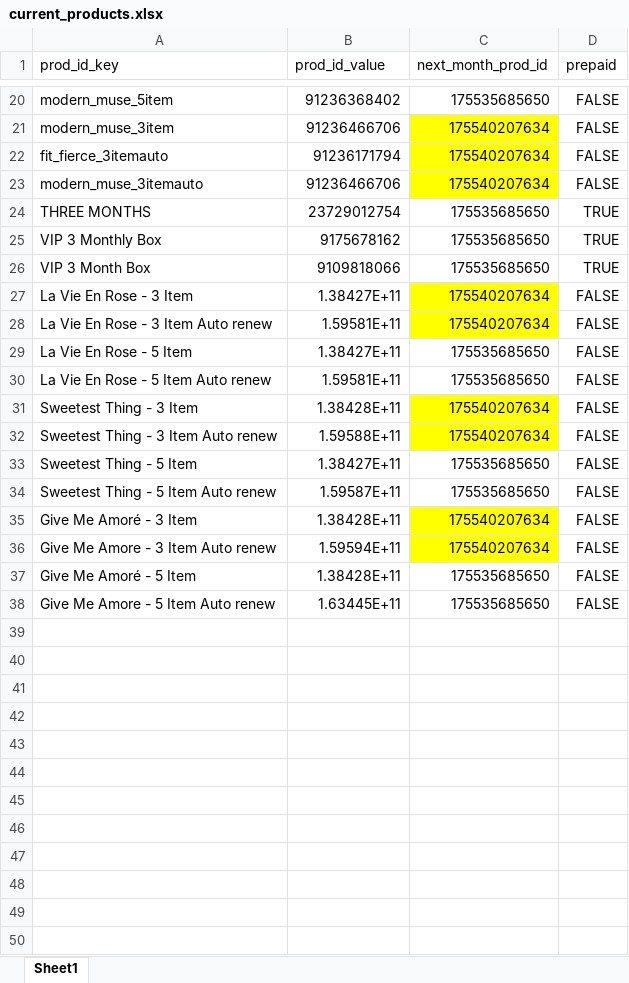
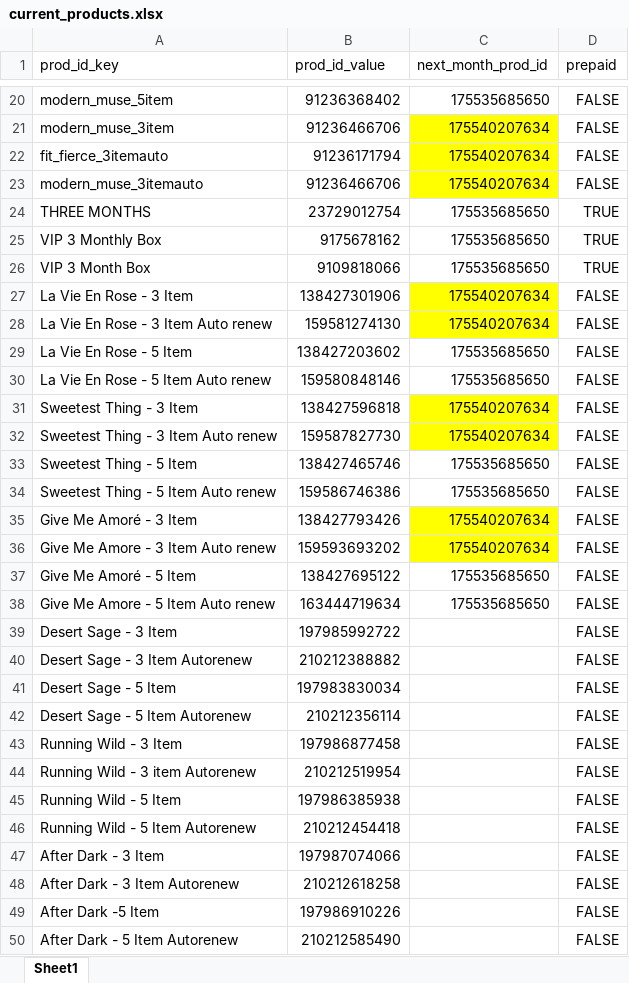
Before and after one commit to FLWallace105/update_subs2, an Excel workbook: current_products.xlsx, sheet Sheet1, drawn as a sheet; only a part is shown, gaps mark what is left out; values as stored, in another font and other column widths than the file's, no borders; the diff names each change by its address in the sheet, - before the commit and + after, or states it on an @@ line.

```diff
--- a/current_products.xlsx (sheet Sheet1)
+++ b/current_products.xlsx (sheet Sheet1)
-B27 (prod_id_value): 1.38427E+11
+B27 (prod_id_value): 138427301906
-B28 (prod_id_value): 1.59581E+11
+B28 (prod_id_value): 159581274130
-B29 (prod_id_value): 1.38427E+11
+B29 (prod_id_value): 138427203602
-B30 (prod_id_value): 1.59581E+11
+B30 (prod_id_value): 159580848146
-B31 (prod_id_value): 1.38428E+11
+B31 (prod_id_value): 138427596818
-B32 (prod_id_value): 1.59588E+11
+B32 (prod_id_value): 159587827730
-B33 (prod_id_value): 1.38427E+11
+B33 (prod_id_value): 138427465746
-B34 (prod_id_value): 1.59587E+11
+B34 (prod_id_value): 159586746386
-B35 (prod_id_value): 1.38428E+11
+B35 (prod_id_value): 138427793426
-B36 (prod_id_value): 1.59594E+11
+B36 (prod_id_value): 159593693202
-B37 (prod_id_value): 1.38428E+11
+B37 (prod_id_value): 138427695122
-B38 (prod_id_value): 1.63445E+11
+B38 (prod_id_value): 163444719634
+row 39: Desert Sage - 3 Item | 197985992722 |  | FALSE
+row 40: Desert Sage - 3 Item Autorenew | 210212388882 |  | FALSE
+row 41: Desert Sage - 5 Item | 197983830034 |  | FALSE
+row 42: Desert Sage - 5 Item Autorenew | 210212356114 |  | FALSE
+row 43: Running Wild - 3 Item | 197986877458 |  | FALSE
+row 44: Running Wild - 3 item Autorenew | 210212519954 |  | FALSE
+row 45: Running Wild - 5 Item | 197986385938 |  | FALSE
+row 46: Running Wild - 5 Item Autorenew | 210212454418 |  | FALSE
+row 47: After Dark - 3 Item | 197987074066 |  | FALSE
+row 48: After Dark - 3 Item Autorenew | 210212618258 |  | FALSE
+row 49: After Dark -5 Item | 197986910226 |  | FALSE
+row 50: After Dark - 5 Item Autorenew | 210212585490 |  | FALSE
```
Also changed, not shown: update_products.xlsx, 5 other files.
